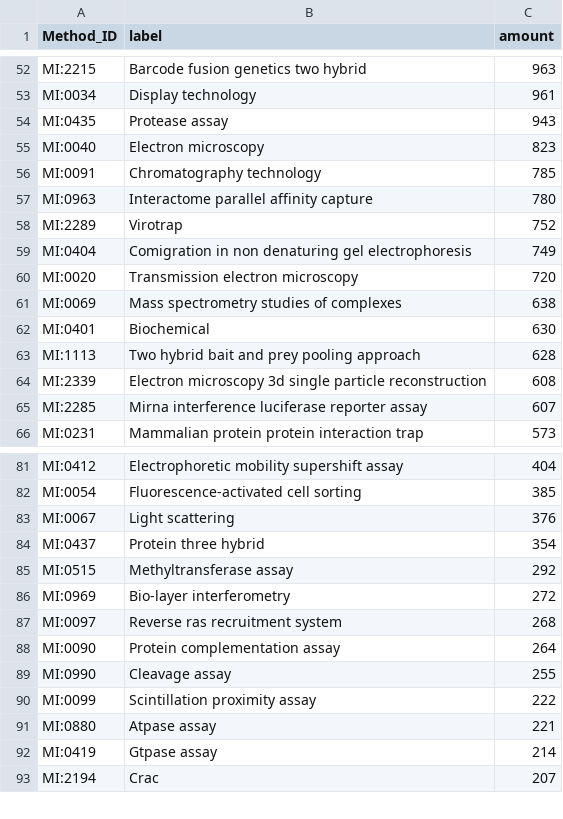
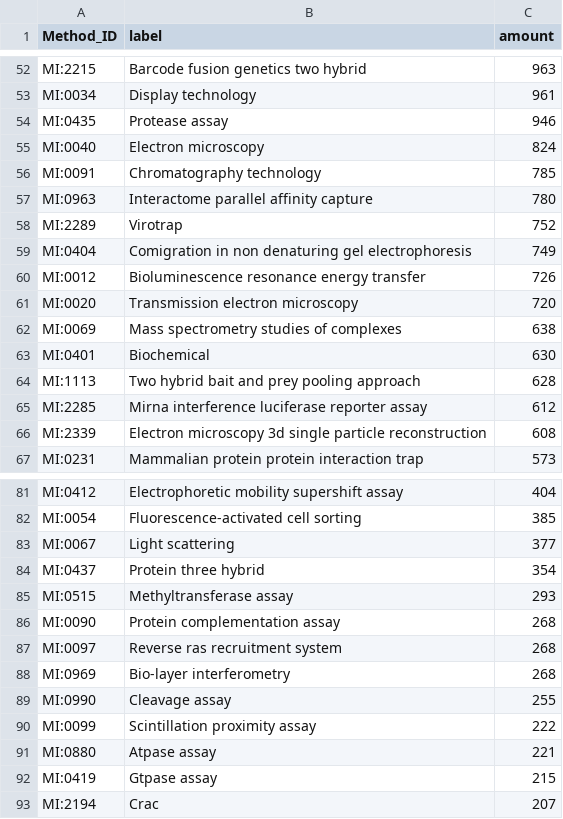
Before and after one commit to intact-portal/intact-portal-statistics, a CSV file: output_data/method_distribution.csv, drawn as a sheet; only a part is shown, gaps mark what is left out; the diff covers the shown part only.

```diff
--- a/output_data/method_distribution.csv
+++ b/output_data/method_distribution.csv
@@ -53,4 +53,4 @@ MI:2215,Barcode fusion genetics two hybrid,963
 MI:0034,Display technology,961
-MI:0435,Protease assay,943
-MI:0040,Electron microscopy,823
+MI:0435,Protease assay,946
+MI:0040,Electron microscopy,824
 MI:0091,Chromatography technology,785
@@ -59,2 +59,3 @@ MI:2289,Virotrap,752
 MI:0404,Comigration in non denaturing gel electrophoresis,749
+MI:0012,Bioluminescence resonance energy transfer,726
 MI:0020,Transmission electron microscopy,720
@@ -63,4 +64,4 @@ MI:0401,Biochemical,630
 MI:1113,Two hybrid bait and prey pooling approach,628
+MI:2285,Mirna interference luciferase reporter assay,612
 MI:2339,Electron microscopy 3d single particle reconstruction,608
-MI:2285,Mirna interference luciferase reporter assay,607
 MI:0231,Mammalian protein protein interaction trap,573
@@ -82,8 +82,8 @@ MI:0412,Electrophoretic mobility supershift assay,404
 MI:0054,Fluorescence-activated cell sorting,385
-MI:0067,Light scattering,376
+MI:0067,Light scattering,377
 MI:0437,Protein three hybrid,354
-MI:0515,Methyltransferase assay,292
-MI:0969,Bio-layer interferometry,272
+MI:0515,Methyltransferase assay,293
+MI:0090,Protein complementation assay,268
 MI:0097,Reverse ras recruitment system,268
-MI:0090,Protein complementation assay,264
+MI:0969,Bio-layer interferometry,268
 MI:0990,Cleavage assay,255
@@ -91,3 +91,3 @@ MI:0099,Scintillation proximity assay,222
 MI:0880,Atpase assay,221
-MI:0419,Gtpase assay,214
+MI:0419,Gtpase assay,215
 MI:2194,Crac,207
```
Also changed, not shown: 7 added rows, 7 removed rows and 22 edited cells elsewhere in this file, output_data/curation_distribution.csv, output_data/interactions.csv, 4 other files.
